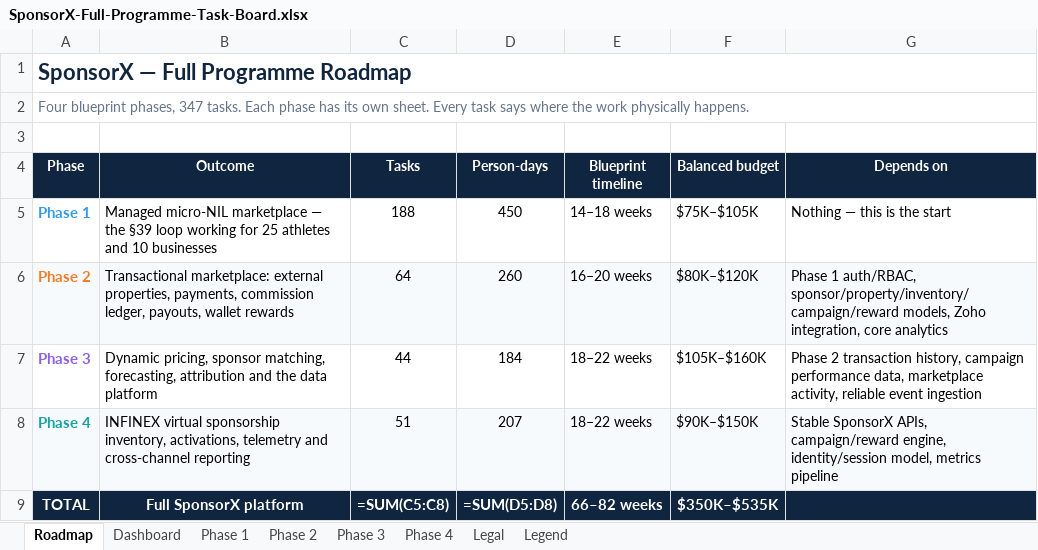
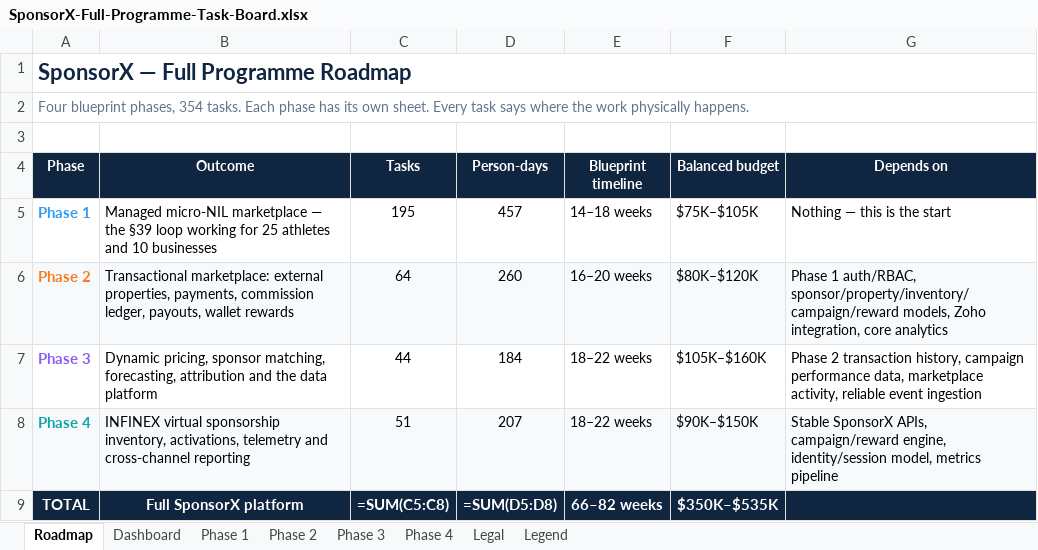
Before and after one commit to BTG-Sports/sponsorX_dev, an Excel workbook: Claude outputs/SponsorX-Full-Programme-Task-Board.xlsx, sheet Roadmap, drawn as a sheet; only a part is shown; values as stored, in another font and other column widths than the file's, no borders; formulas without a stored value are shown as written; the diff names each change by its address in the sheet, - before the commit and + after, or states it on an @@ line.

```diff
--- a/Claude outputs/SponsorX-Full-Programme-Task-Board.xlsx (sheet Roadmap)
+++ b/Claude outputs/SponsorX-Full-Programme-Task-Board.xlsx (sheet Roadmap)
-A2 (Phase): …blueprint phases, 347 tasks. Each…
+A2 (Phase): …blueprint phases, 354 tasks. Each…
-C5 (Tasks): 188
+C5 (Tasks): 195
-D5 (Person-days): 450
+D5 (Person-days): 457
```
Also changed, not shown: sheet Phase 1, sheet Dashboard, 1 other file.
